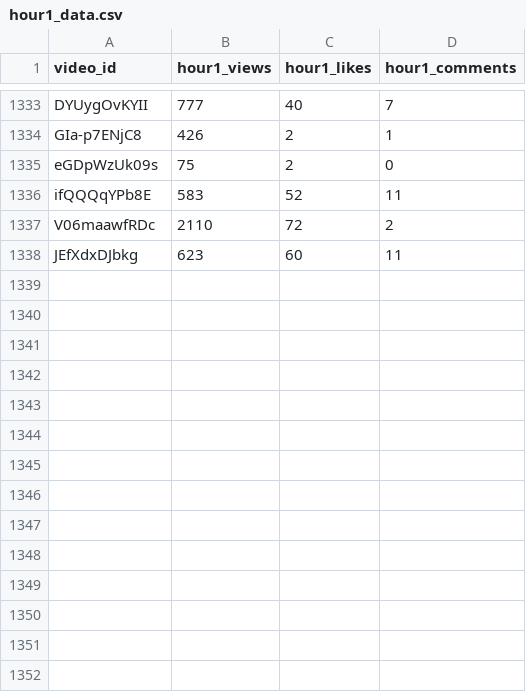
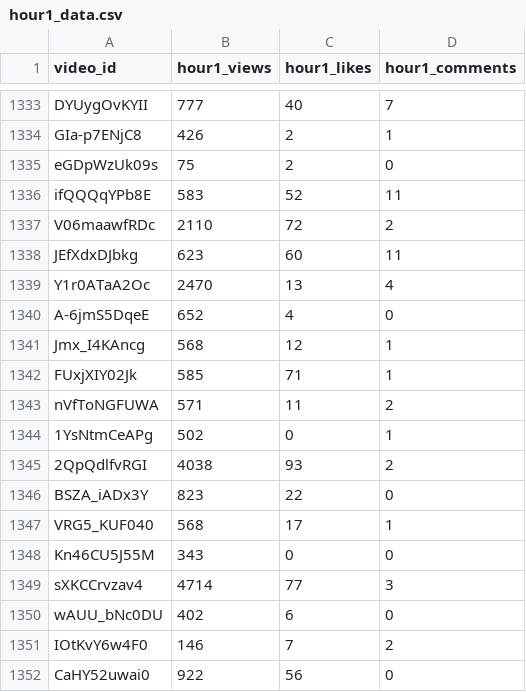
Before and after one commit to jaskiratkalra26/Youtube-Data-Extraction-Pipeline, a CSV file: hour1_data.csv, drawn as a sheet; only a part is shown, gaps mark what is left out.

```diff
--- a/hour1_data.csv
+++ b/hour1_data.csv
@@ -1338 +1338,15 @@ V06maawfRDc,2110,72,2
 JEfXdxDJbkg,623,60,11
+Y1r0ATaA2Oc,2470,13,4
+A-6jmS5DqeE,652,4,0
+Jmx_I4KAncg,568,12,1
+FUxjXIY02Jk,585,71,1
+nVfToNGFUWA,571,11,2
+1YsNtmCeAPg,502,0,1
+2QpQdlfvRGI,4038,93,2
+BSZA_iADx3Y,823,22,0
+VRG5_KUF040,568,17,1
+Kn46CU5J55M,343,0,0
+sXKCCrvzav4,4714,77,3
+wAUU_bNc0DU,402,6,0
+IOtKvY6w4F0,146,7,2
+CaHY52uwai0,922,56,0
```
Also changed, not shown: pending_videos.csv, static_data.csv.
